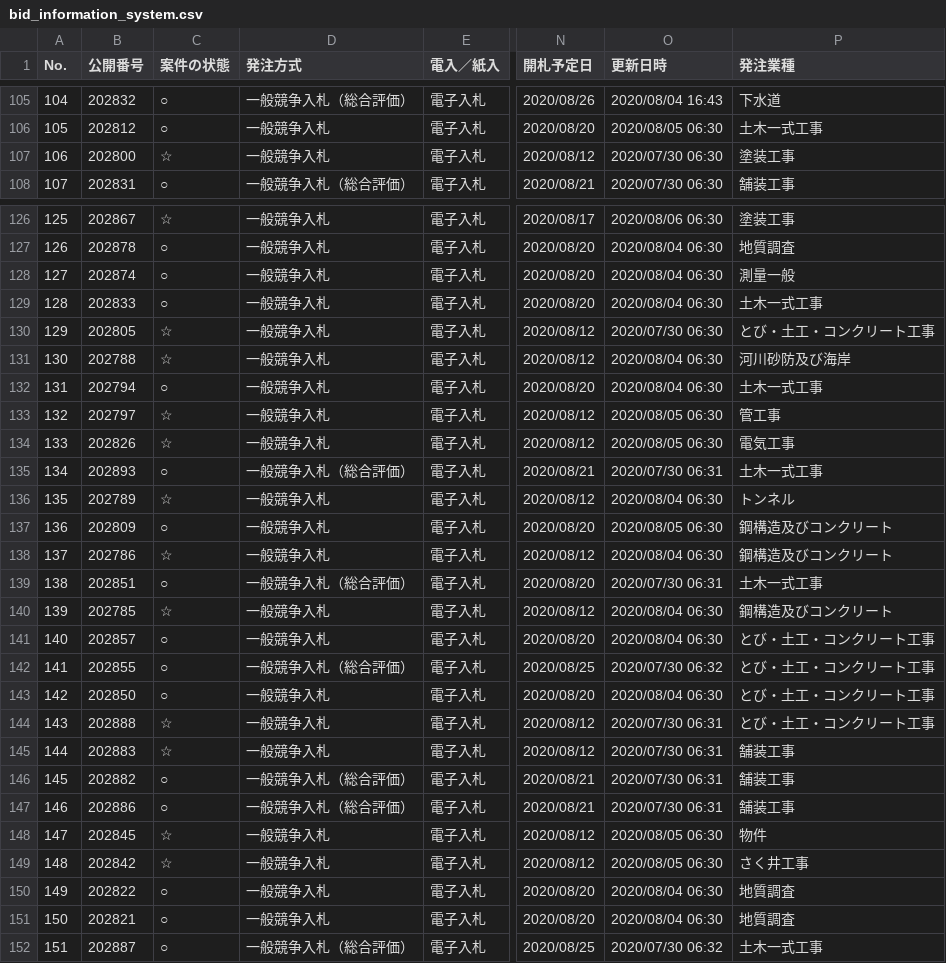
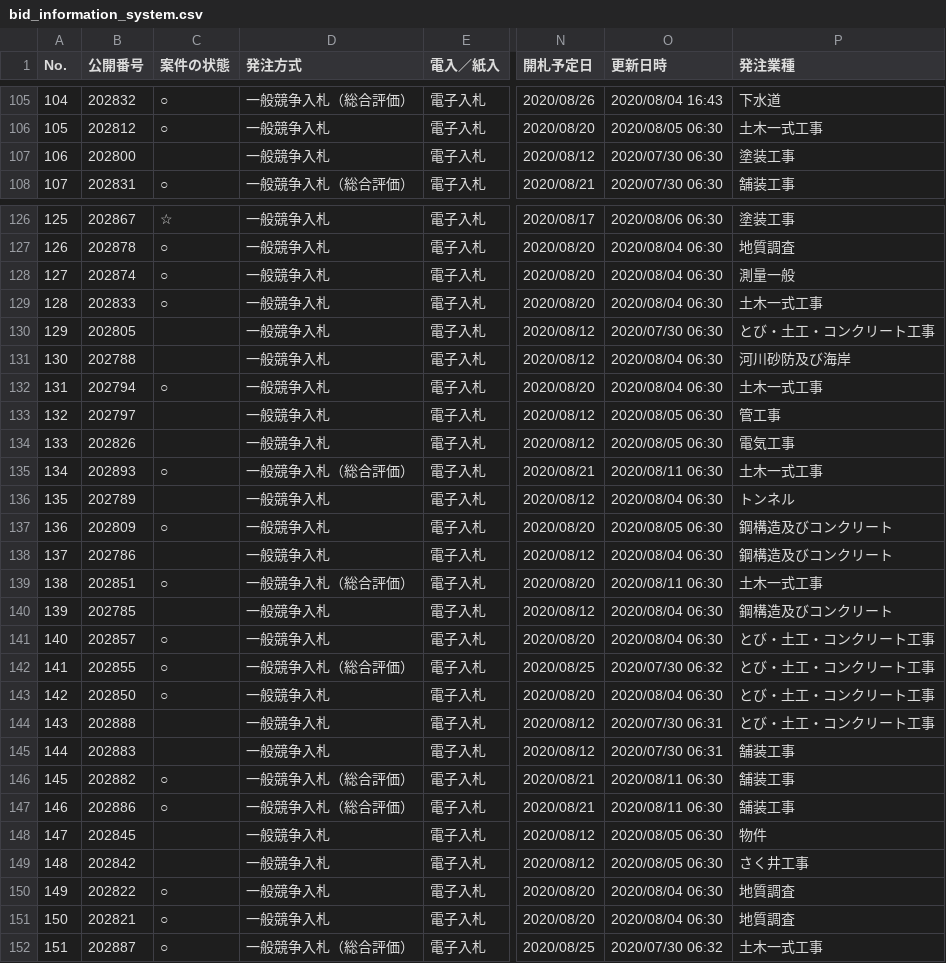
Before and after one commit to wakayama-pref-org/bid_information_system, a CSV file: csv/bid_information_system.csv, drawn as a sheet; only a part is shown, gaps mark what is left out; the diff covers the shown part only; the diff names each change by its address in the sheet, - before the commit and + after, or states it on an @@ line.

```diff
--- a/csv/bid_information_system.csv
+++ b/csv/bid_information_system.csv
-C107 (案件の状態): ☆
+C107 (案件の状態): (empty)
-C130:C131 (案件の状態): ☆
+C130:C131 (案件の状態): (empty)
-C133:C134 (案件の状態): ☆
+C133:C134 (案件の状態): (empty)
-O135 (更新日時): 2020/07/30 06:31
+O135 (更新日時): 2020/08/11 06:30
-C136 (案件の状態): ☆
+C136 (案件の状態): (empty)
-C138 (案件の状態): ☆
+C138 (案件の状態): (empty)
-O139 (更新日時): 2020/07/30 06:31
+O139 (更新日時): 2020/08/11 06:30
-C140 (案件の状態): ☆
+C140 (案件の状態): (empty)
-C144:C145 (案件の状態): ☆
+C144:C145 (案件の状態): (empty)
-O146:O147 (更新日時): 2020/07/30 06:31
+O146:O147 (更新日時): 2020/08/11 06:30
-C148:C149 (案件の状態): ☆
+C148:C149 (案件の状態): (empty)
```
Also changed, not shown: 26 edited cells elsewhere in this file, 1 other file.
